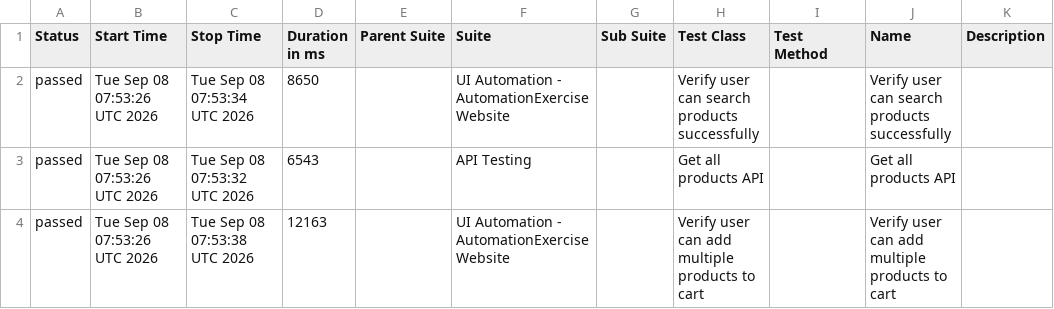
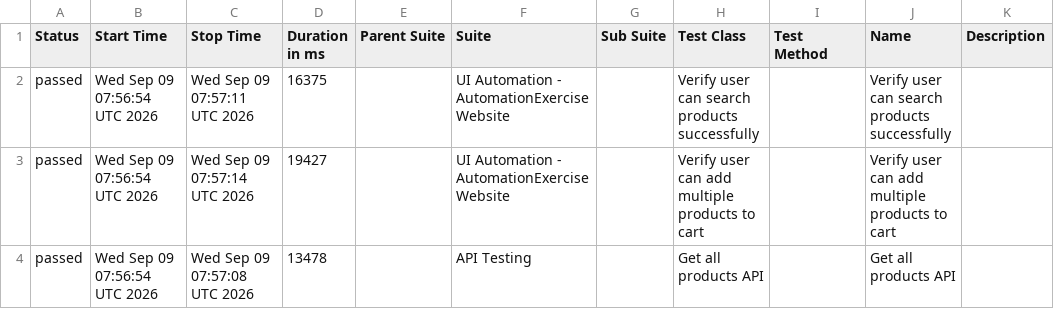
Before and after one commit to arjunonkar/suiapiautomation, a CSV file: data/suites.csv, drawn as a sheet.

```diff
--- a/data/suites.csv
+++ b/data/suites.csv
@@ -1,4 +1,4 @@
 "Status","Start Time","Stop Time","Duration in ms","Parent Suite","Suite","Sub Suite","Test Class","Test Method","Name","Description"
-"passed","Tue Sep 08 07:53:26 UTC 2026","Tue Sep 08 07:53:34 UTC 2026","8650","","UI Automation - AutomationExercise Website","","Verify user can search products successfully","","Verify user can search products successfully",""
-"passed","Tue Sep 08 07:53:26 UTC 2026","Tue Sep 08 07:53:32 UTC 2026","6543","","API Testing","","Get all products API","","Get all products API",""
-"passed","Tue Sep 08 07:53:26 UTC 2026","Tue Sep 08 07:53:38 UTC 2026","12163","","UI Automation - AutomationExercise Website","","Verify user can add multiple products to cart","","Verify user can add multiple products to cart",""
+"passed","Wed Sep 09 07:56:54 UTC 2026","Wed Sep 09 07:57:11 UTC 2026","16375","","UI Automation - AutomationExercise Website","","Verify user can search products successfully","","Verify user can search products successfully",""
+"passed","Wed Sep 09 07:56:54 UTC 2026","Wed Sep 09 07:57:14 UTC 2026","19427","","UI Automation - AutomationExercise Website","","Verify user can add multiple products to cart","","Verify user can add multiple products to cart",""
+"passed","Wed Sep 09 07:56:54 UTC 2026","Wed Sep 09 07:57:08 UTC 2026","13478","","API Testing","","Get all products API","","Get all products API",""
```
Also changed, not shown: 21 other files.
